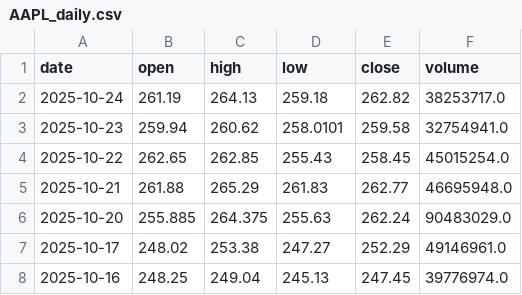
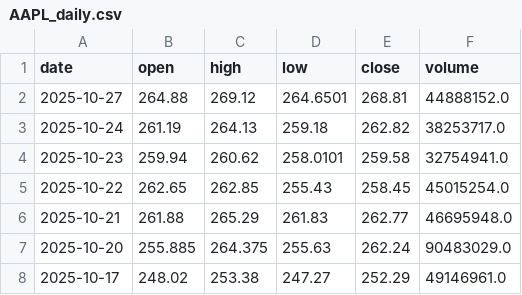
Before and after one commit to Chijex5/predictive-dashboard, a CSV file: data/raw/AAPL_daily.csv, drawn as a sheet; only a part is shown; the shorter side is filled out with more unchanged rows.

```diff
--- a/data/raw/AAPL_daily.csv
+++ b/data/raw/AAPL_daily.csv
@@ -1,2 +1,3 @@
 date,open,high,low,close,volume
+2025-10-27,264.88,269.12,264.6501,268.81,44888152.0
 2025-10-24,261.19,264.13,259.18,262.82,38253717.0
```
Also changed, not shown: data/raw/GOOGL_daily.csv, data/raw/MSFT_daily.csv, 1 other file.
